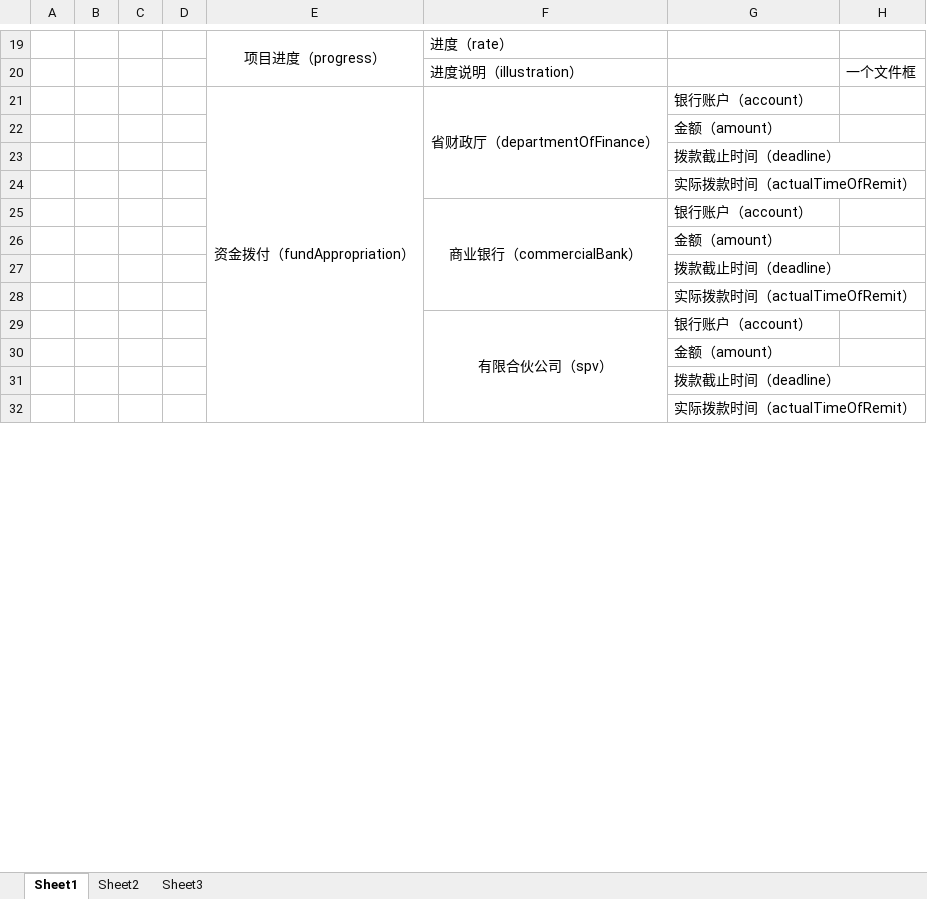
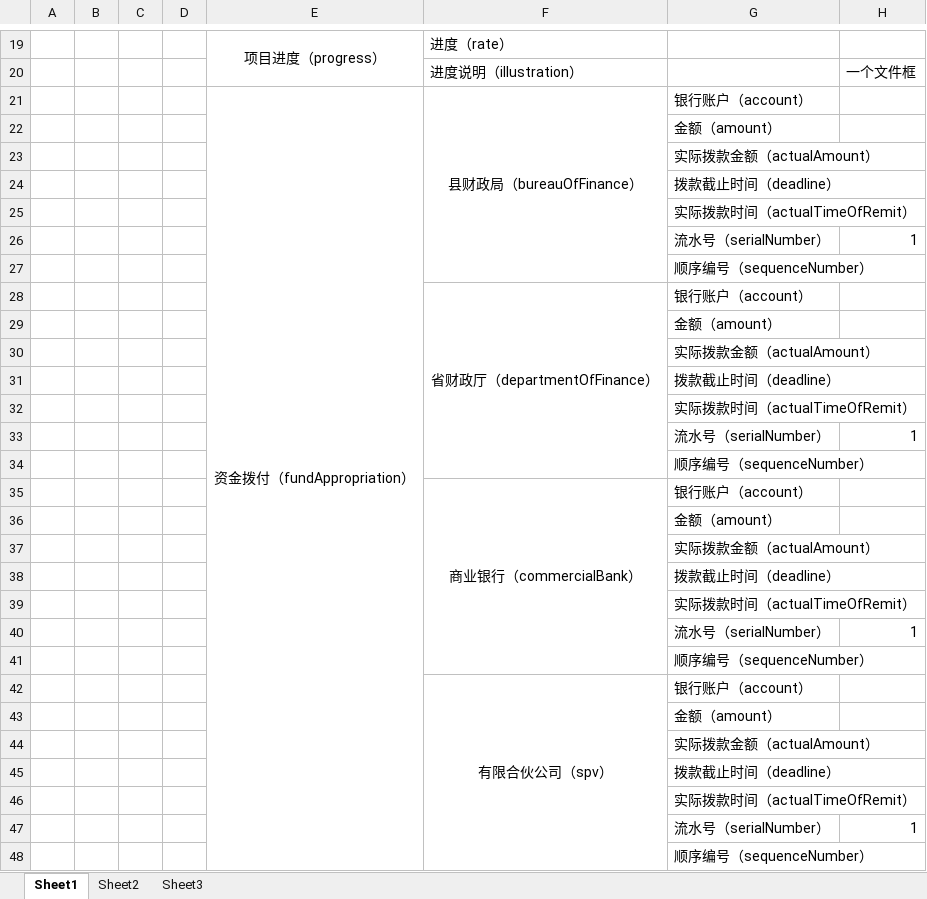
Before and after one commit to yglym2012/graduationProject, an Excel workbook: 数据结构.xlsx, sheet Sheet1, drawn as a sheet; only a part is shown, gaps mark what is left out; values as stored, in another font and other column widths than the file's, no borders; the diff covers the shown part only; the diff names each change by its address in the sheet, - before the commit and + after, or states it on an @@ line.

Commit message:
20171124星期天
还剩下两个问题
1.deadline字段的更新，怀疑是Date不能直接加减数字
2.拨款数据post之后，不更新，怀疑不能用project.xx.xx = xx

```diff
--- a/数据结构.xlsx (sheet Sheet1)
+++ b/数据结构.xlsx (sheet Sheet1)
-F21: 省财政厅（departmentOfFinance）
+F21: 县财政局（bureauOfFinance）
+row 23:  |  |  |  |  |  | 实际拨款金额（actualAmount）
+row 26:  |  |  |  |  |  | 流水号（serialNumber） | 1
+row 27:  |  |  |  |  |  | 顺序编号（sequenceNumber）
+row 28:  |  |  |  |  | 省财政厅（departmentOfFinance） | 银行账户（account）
@@ row 38 moved to row 29: 金额（amount） @@
+row 30:  |  |  |  |  |  | 实际拨款金额（actualAmount）
@@ row 39 moved to row 31: 拨款截止时间（deadline） @@
+row 32:  |  |  |  |  |  | 实际拨款时间（actualTimeOfRemit）
+row 33:  |  |  |  |  |  | 流水号（serialNumber） | 1
+row 34:  |  |  |  |  |  | 顺序编号（sequenceNumber）
+row 37:  |  |  |  |  |  | 实际拨款金额（actualAmount）
+row 40:  |  |  |  |  |  | 流水号（serialNumber） | 1
+row 41:  |  |  |  |  |  | 顺序编号（sequenceNumber）
+row 44:  |  |  |  |  |  | 实际拨款金额（actualAmount）
+row 47:  |  |  |  |  |  | 流水号（serialNumber） | 1
+row 48:  |  |  |  |  |  | 顺序编号（sequenceNumber）
```
Also changed, not shown: 3 added rows, 1 removed row, 2 edited cells and merged cells elsewhere in this sheet, 10 other files.
